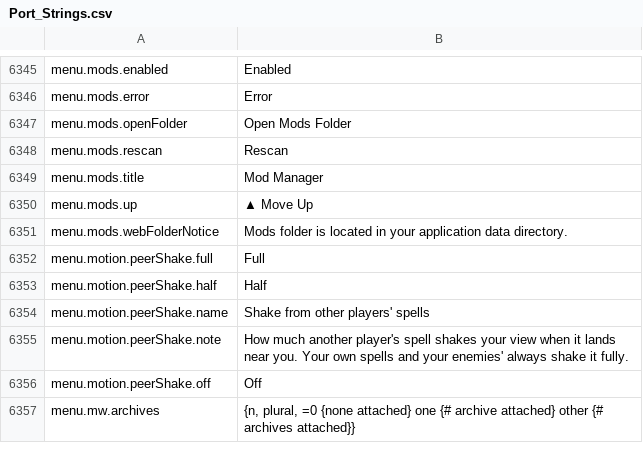
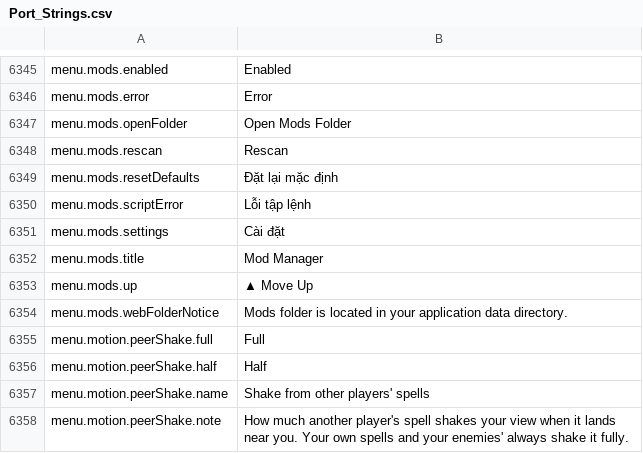
Before and after one commit to Chuz13/daggerfall-forever, a CSV file: locales/vi/Port_Strings.csv, drawn as a sheet; only a part is shown, gaps mark what is left out; the shorter side is filled out with more unchanged rows; the diff names each change by its address in the sheet, - before the commit and + after, or states it on an @@ line.

```diff
--- a/locales/vi/Port_Strings.csv
+++ b/locales/vi/Port_Strings.csv
+row 6349: menu.mods.resetDefaults | Đặt lại mặc định
+row 6350: menu.mods.scriptError | Lỗi tập lệnh
+row 6351: menu.mods.settings | Cài đặt
```
Also changed, not shown: locales/el/Port_Strings.csv, locales/fr/Port_Strings.csv, 41 other files.
